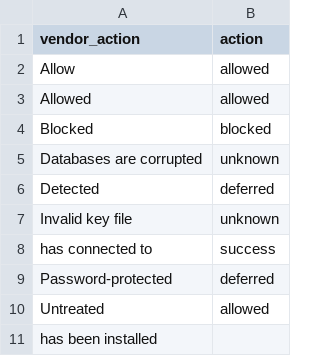
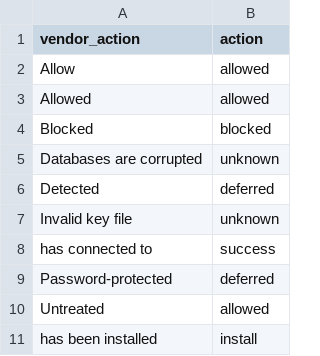
Before and after one commit to diogofgm/TA-kaspersky, a CSV file: src/TA-kaspersky/lookups/kaspersky_sc_actions.csv, drawn as a sheet.

Commit message:
added new vendor action

```diff
--- a/src/TA-kaspersky/lookups/kaspersky_sc_actions.csv
+++ b/src/TA-kaspersky/lookups/kaspersky_sc_actions.csv
@@ -10,2 +10,2 @@
 "Untreated",allowed
-"has been installed",""
+"has been installed","install"
```
